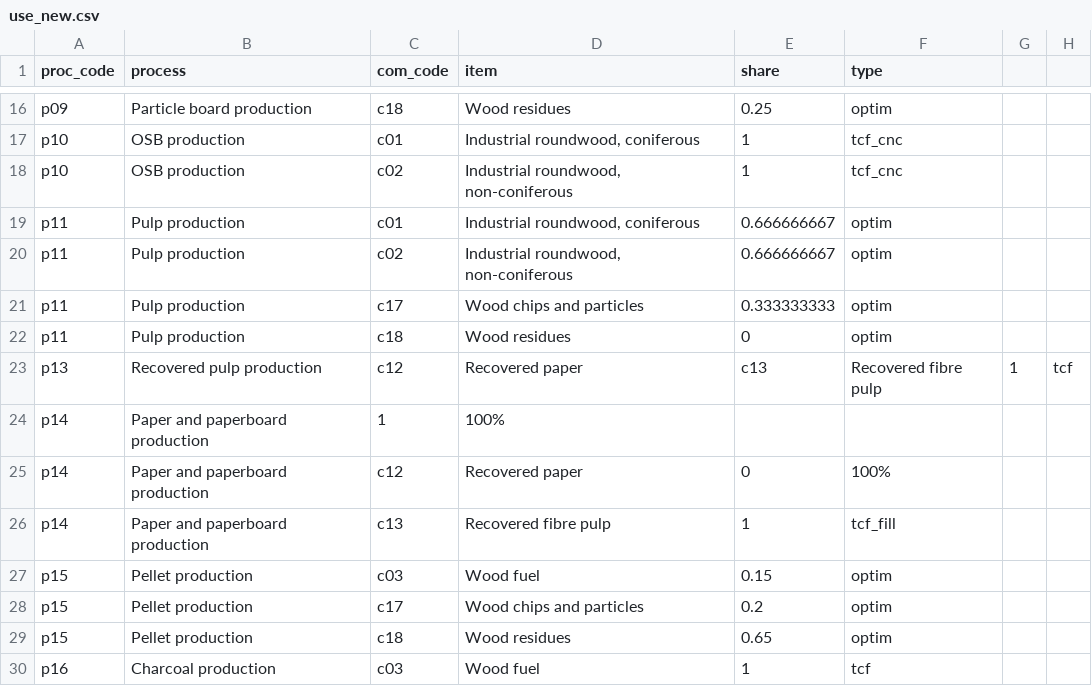
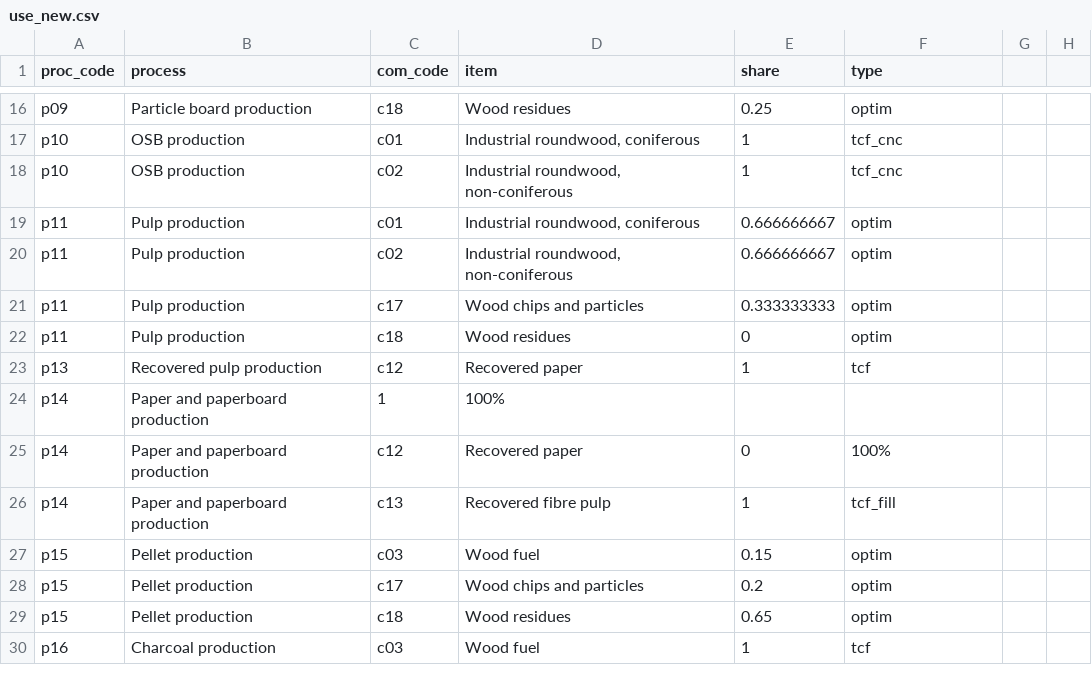
Before and after one commit to paulrougieux/forbio, a CSV file: inst/use_new.csv, drawn as a sheet; only a part is shown, gaps mark what is left out.

Commit message:
use_new

```diff
--- a/inst/use_new.csv
+++ b/inst/use_new.csv
@@ -22,3 +22,3 @@ p11;Pulp production;c17;Wood chips and particles;0.333333333;optim
 p11;Pulp production;c18;Wood residues;0;optim
-p13;Recovered pulp production;c12;Recovered paper;c13;Recovered fibre pulp;1;tcf
+p13;Recovered pulp production;c12;Recovered paper;1;tcf
 p14;Paper and paperboard production;1;100%
```
